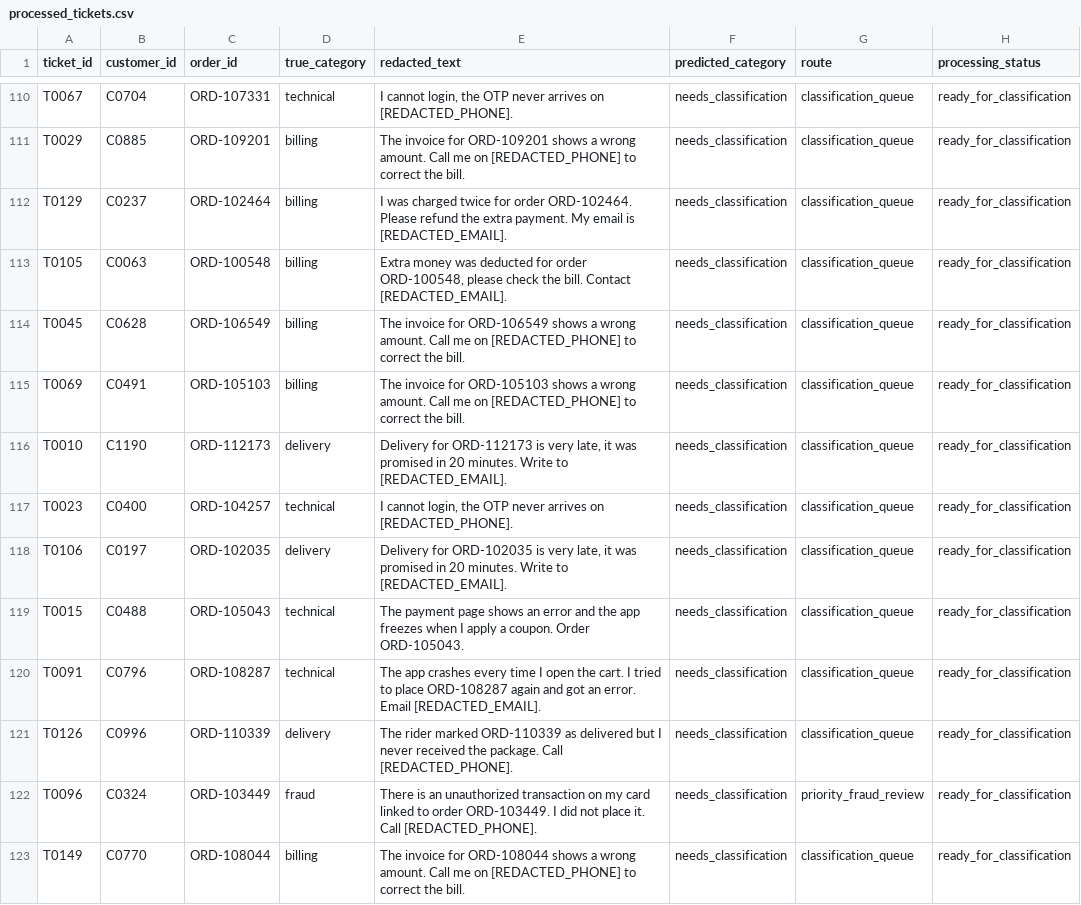
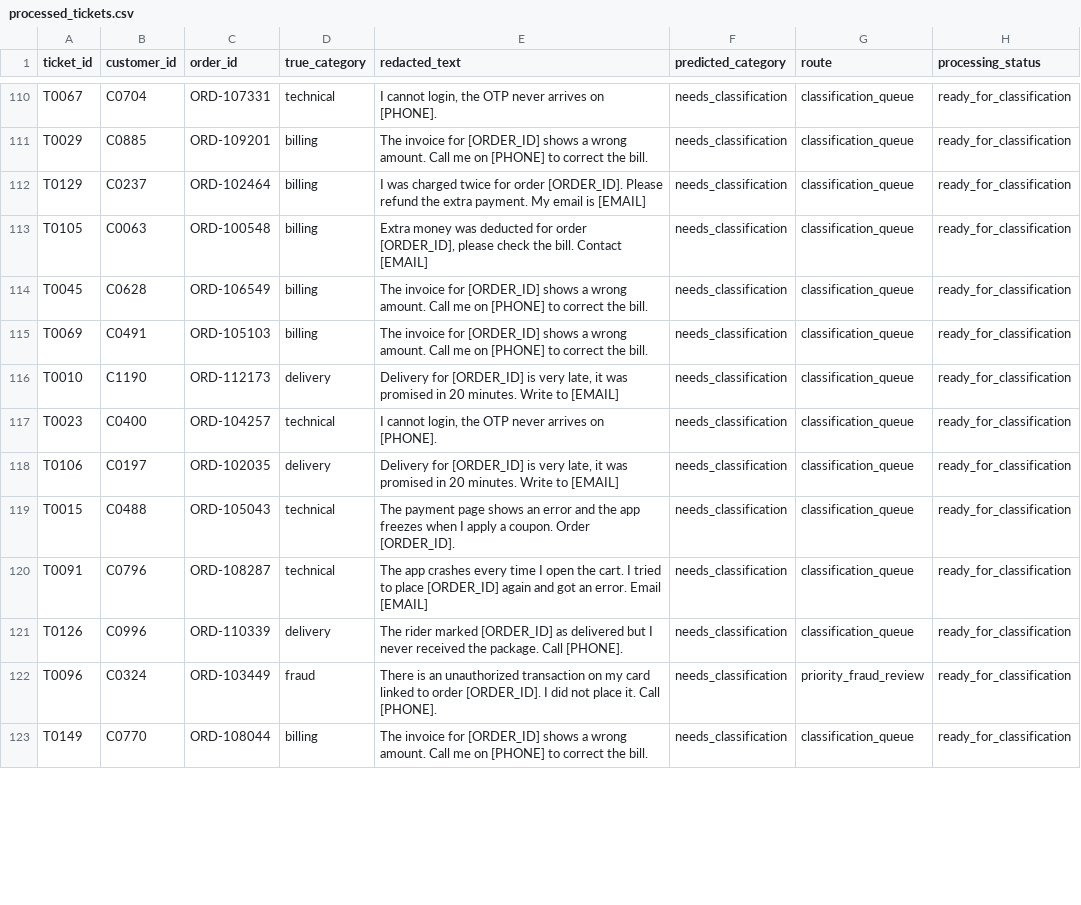
Before and after one commit to mohamedrafiq413-dotcom/instamart-customer-intelligence-copilot, a CSV file: data/clean/processed_tickets.csv, drawn as a sheet; only a part is shown, gaps mark what is left out; the diff covers the shown part only; the diff names each change by its address in the sheet, - before the commit and + after, or states it on an @@ line.

```diff
--- a/data/clean/processed_tickets.csv
+++ b/data/clean/processed_tickets.csv
-E110 (redacted_text): …arrives on [REDACTED_PHONE].
+E110 (redacted_text): …arrives on [PHONE].
-E111 (redacted_text): …invoice for ORD-109201 shows a wrong amount. Call me on [REDACTED_PHONE] to correct…
+E111 (redacted_text): …invoice for [ORDER_ID] shows a wrong amount. Call me on [PHONE] to correct…
-E112 (redacted_text): …for order ORD-102464. Please refund the extra payment. My email is [REDACTED_EMAIL].
+E112 (redacted_text): …for order [ORDER_ID]. Please refund the extra payment. My email is [EMAIL]
-E113 (redacted_text): …for order ORD-100548, please check the bill. Contact [REDACTED_EMAIL].
+E113 (redacted_text): …for order [ORDER_ID], please check the bill. Contact [EMAIL]
-E114 (redacted_text): …invoice for ORD-106549 shows a wrong amount. Call me on [REDACTED_PHONE] to correct…
+E114 (redacted_text): …invoice for [ORDER_ID] shows a wrong amount. Call me on [PHONE] to correct…
-E115 (redacted_text): …invoice for ORD-105103 shows a wrong amount. Call me on [REDACTED_PHONE] to correct…
+E115 (redacted_text): …invoice for [ORDER_ID] shows a wrong amount. Call me on [PHONE] to correct…
-E116 (redacted_text): Delivery for ORD-112173 is very late, it was promised in 20 minutes. Write to [REDACTED_EMAIL].
+E116 (redacted_text): Delivery for [ORDER_ID] is very late, it was promised in 20 minutes. Write to [EMAIL]
-E117 (redacted_text): …arrives on [REDACTED_PHONE].
+E117 (redacted_text): …arrives on [PHONE].
-E118 (redacted_text): Delivery for ORD-102035 is very late, it was promised in 20 minutes. Write to [REDACTED_EMAIL].
+E118 (redacted_text): Delivery for [ORDER_ID] is very late, it was promised in 20 minutes. Write to [EMAIL]
-E119 (redacted_text): …coupon. Order ORD-105043.
+E119 (redacted_text): …coupon. Order [ORDER_ID].
-E120 (redacted_text): …to place ORD-108287 again and got an error. Email [REDACTED_EMAIL].
+E120 (redacted_text): …to place [ORDER_ID] again and got an error. Email [EMAIL]
-E121 (redacted_text): …rider marked ORD-110339 as delivered but I never received the package. Call [REDACTED_PHONE].
+E121 (redacted_text): …rider marked [ORDER_ID] as delivered but I never received the package. Call [PHONE].
-E122 (redacted_text): …to order ORD-103449. I did not place it. Call [REDACTED_PHONE].
+E122 (redacted_text): …to order [ORDER_ID]. I did not place it. Call [PHONE].
-E123 (redacted_text): …invoice for ORD-108044 shows a wrong amount. Call me on [REDACTED_PHONE] to correct…
+E123 (redacted_text): …invoice for [ORDER_ID] shows a wrong amount. Call me on [PHONE] to correct…
```
Also changed, not shown: 142 edited cells elsewhere in this file, data/clean/classified_tickets.csv, outputs/retention_list.csv, 7 other files.
